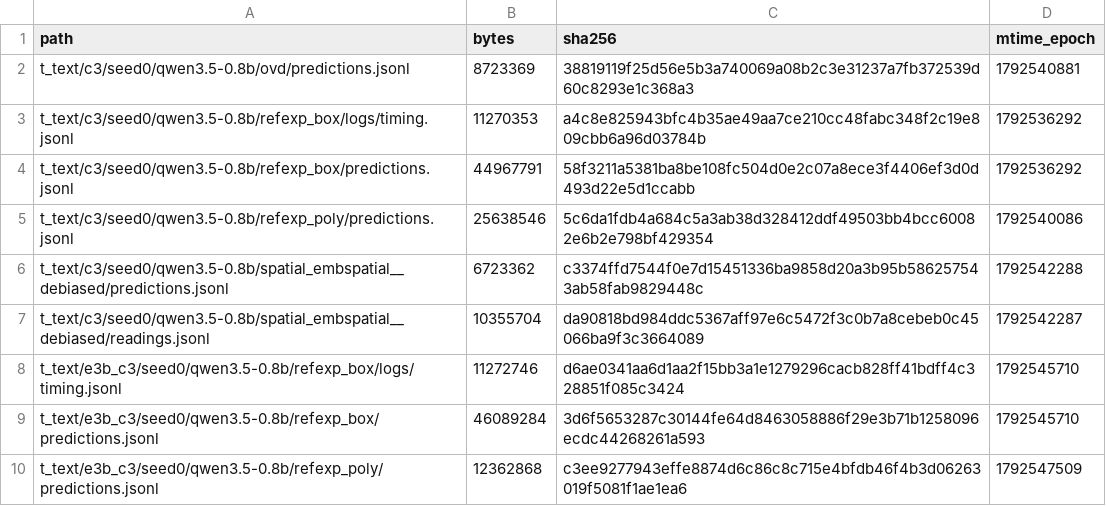
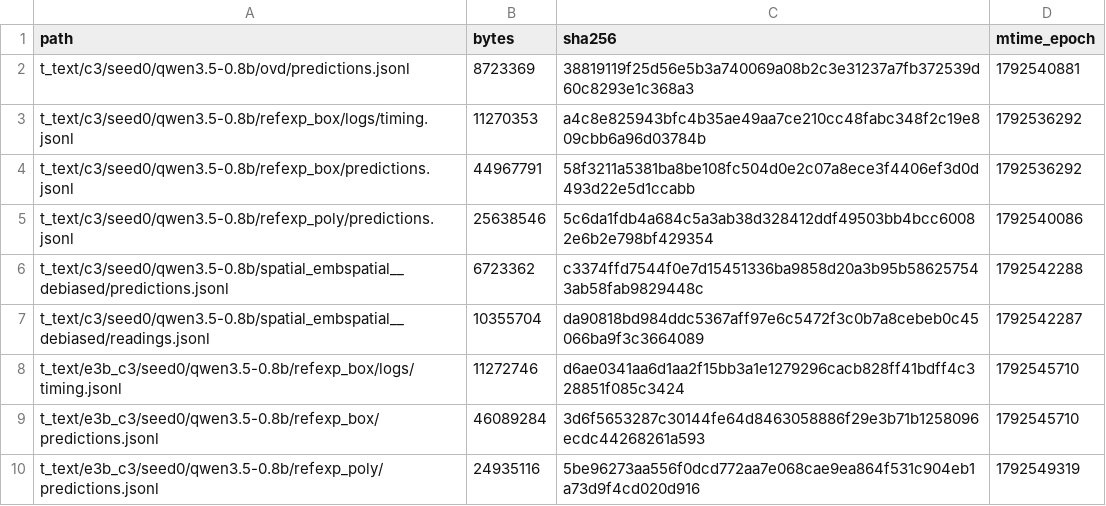
Before and after one commit to junli-gong/vision-internalization, a TSV file: experiments/E3/0054_r128_eval_hpcgpu07/LARGE_FILES.manifest.tsv, drawn as a sheet.

```diff
--- a/experiments/E3/0054_r128_eval_hpcgpu07/LARGE_FILES.manifest.tsv
+++ b/experiments/E3/0054_r128_eval_hpcgpu07/LARGE_FILES.manifest.tsv
@@ -9,2 +9,2 @@ t_text/e3b_c3/seed0/qwen3.5-0.8b/refexp_box/logs/timing.jsonl	11272746	d6ae0341a
 t_text/e3b_c3/seed0/qwen3.5-0.8b/refexp_box/predictions.jsonl	46089284	3d6f5653287c30144fe64d8463058886f29e3b71b1258096ecdc44268261a593	1792545710
-t_text/e3b_c3/seed0/qwen3.5-0.8b/refexp_poly/predictions.jsonl	12362868	c3ee9277943effe8874d6c86c8c715e4bfdb46f4b3d06263019f5081f1ae1ea6	1792547509
+t_text/e3b_c3/seed0/qwen3.5-0.8b/refexp_poly/predictions.jsonl	24935116	5be96273aa556f0dcd772aa7e068cae9ea864f531c904eb1a73d9f4cd020d916	1792549319
```
Also changed, not shown: 2 other files.
